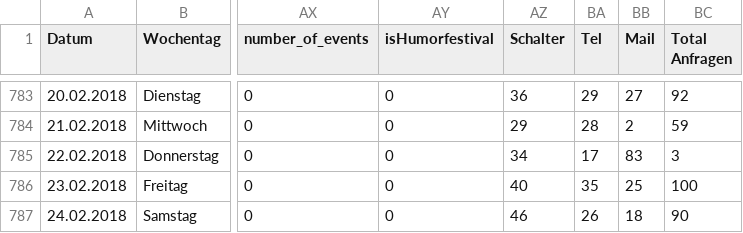
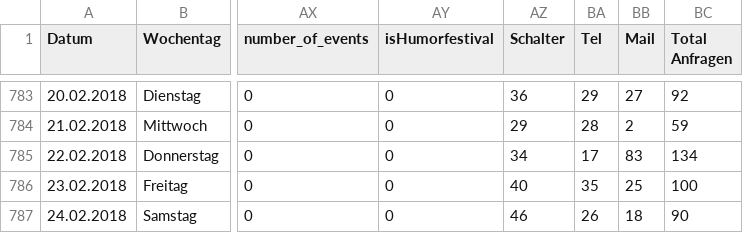
Before and after one commit to OpentourismOfficeForecast/forecast5.1, a CSV file: arosa_data/arosa_data_feature1.csv, drawn as a sheet; only a part is shown, gaps mark what is left out; the diff names each change by its address in the sheet, - before the commit and + after, or states it on an @@ line.

Commit message:
changed total 28.02.2018

```diff
--- a/arosa_data/arosa_data_feature1.csv
+++ b/arosa_data/arosa_data_feature1.csv
-BC785 (Total Anfragen): 3
+BC785 (Total Anfragen): 134
```
Also changed, not shown: 2 other files.
